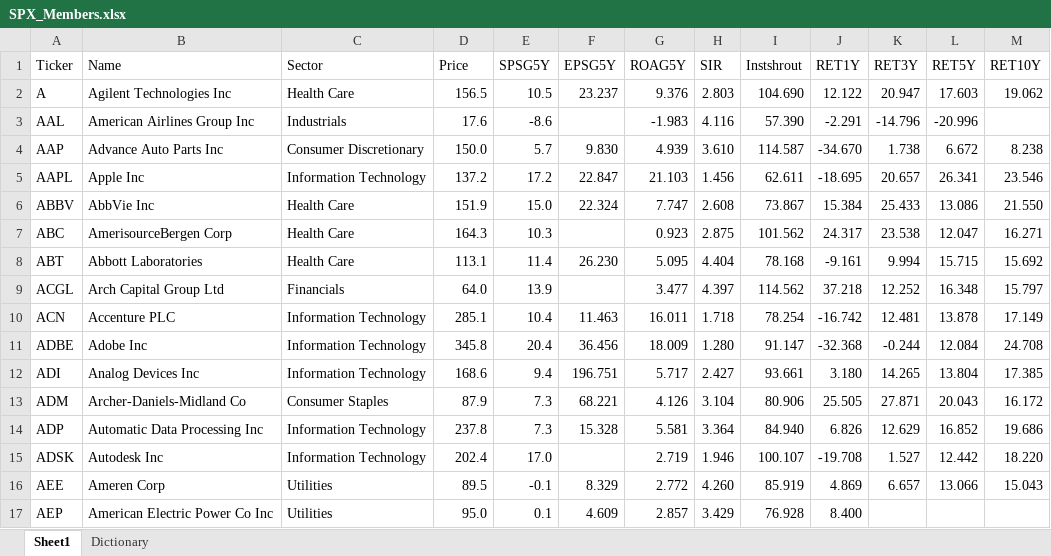
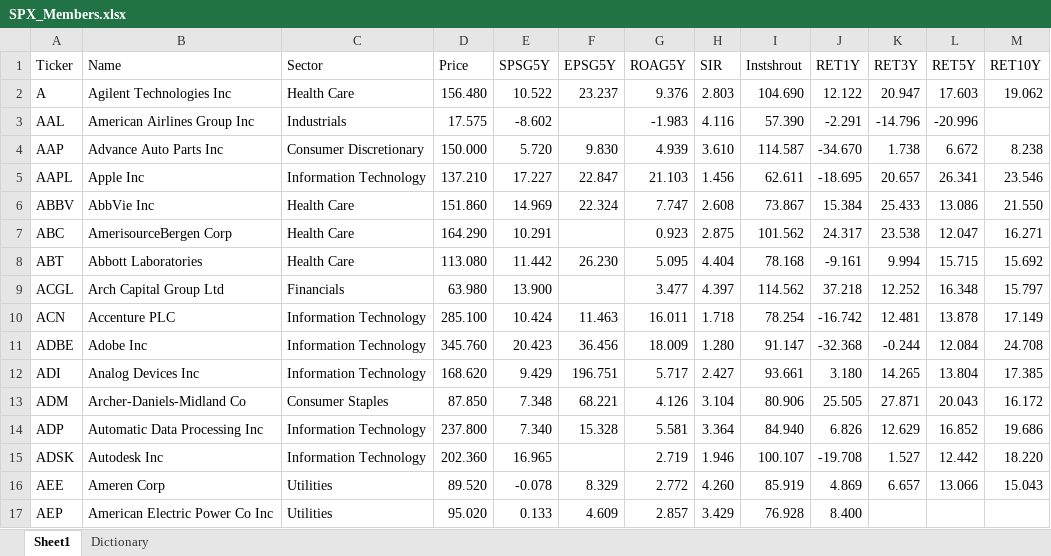
Before and after one commit to finsasdata/Bookdata, an Excel workbook: SPX_Members.xlsx, sheet Sheet1, drawn as a sheet; only a part is shown; values as stored, in another font and other column widths than the file's, no cell formats; the diff covers the shown part only; the diff names each change by its address in the sheet, - before the commit and + after, or states it on an @@ line.

```diff
--- a/SPX_Members.xlsx (sheet Sheet1)
+++ b/SPX_Members.xlsx (sheet Sheet1)
-D2 (Price): 156.5
+D2 (Price): 156.480
-E2 (SPSG5Y): 10.5
+E2 (SPSG5Y): 10.522
-D3 (Price): 17.6
+D3 (Price): 17.575
-E3 (SPSG5Y): -8.6
+E3 (SPSG5Y): -8.602
-D4 (Price): 150.0
+D4 (Price): 150.000
-E4 (SPSG5Y): 5.7
+E4 (SPSG5Y): 5.720
-D5 (Price): 137.2
+D5 (Price): 137.210
-E5 (SPSG5Y): 17.2
+E5 (SPSG5Y): 17.227
-D6 (Price): 151.9
+D6 (Price): 151.860
-E6 (SPSG5Y): 15.0
+E6 (SPSG5Y): 14.969
-D7 (Price): 164.3
+D7 (Price): 164.290
-E7 (SPSG5Y): 10.3
+E7 (SPSG5Y): 10.291
-D8 (Price): 113.1
+D8 (Price): 113.080
-E8 (SPSG5Y): 11.4
+E8 (SPSG5Y): 11.442
-D9 (Price): 64.0
+D9 (Price): 63.980
-E9 (SPSG5Y): 13.9
+E9 (SPSG5Y): 13.900
-D10 (Price): 285.1
+D10 (Price): 285.100
-E10 (SPSG5Y): 10.4
+E10 (SPSG5Y): 10.424
-D11 (Price): 345.8
+D11 (Price): 345.760
-E11 (SPSG5Y): 20.4
+E11 (SPSG5Y): 20.423
-D12 (Price): 168.6
+D12 (Price): 168.620
-E12 (SPSG5Y): 9.4
+E12 (SPSG5Y): 9.429
-D13 (Price): 87.9
+D13 (Price): 87.850
-E13 (SPSG5Y): 7.3
+E13 (SPSG5Y): 7.348
-D14 (Price): 237.8
+D14 (Price): 237.800
-E14 (SPSG5Y): 7.3
+E14 (SPSG5Y): 7.340
-D15 (Price): 202.4
+D15 (Price): 202.360
-E15 (SPSG5Y): 17.0
+E15 (SPSG5Y): 16.965
-D16 (Price): 89.5
+D16 (Price): 89.520
-E16 (SPSG5Y): -0.1
+E16 (SPSG5Y): -0.078
-D17 (Price): 95.0
+D17 (Price): 95.020
-E17 (SPSG5Y): 0.1
+E17 (SPSG5Y): 0.133
```
Also changed, not shown: 959 edited cells elsewhere in this sheet, cell formats.
